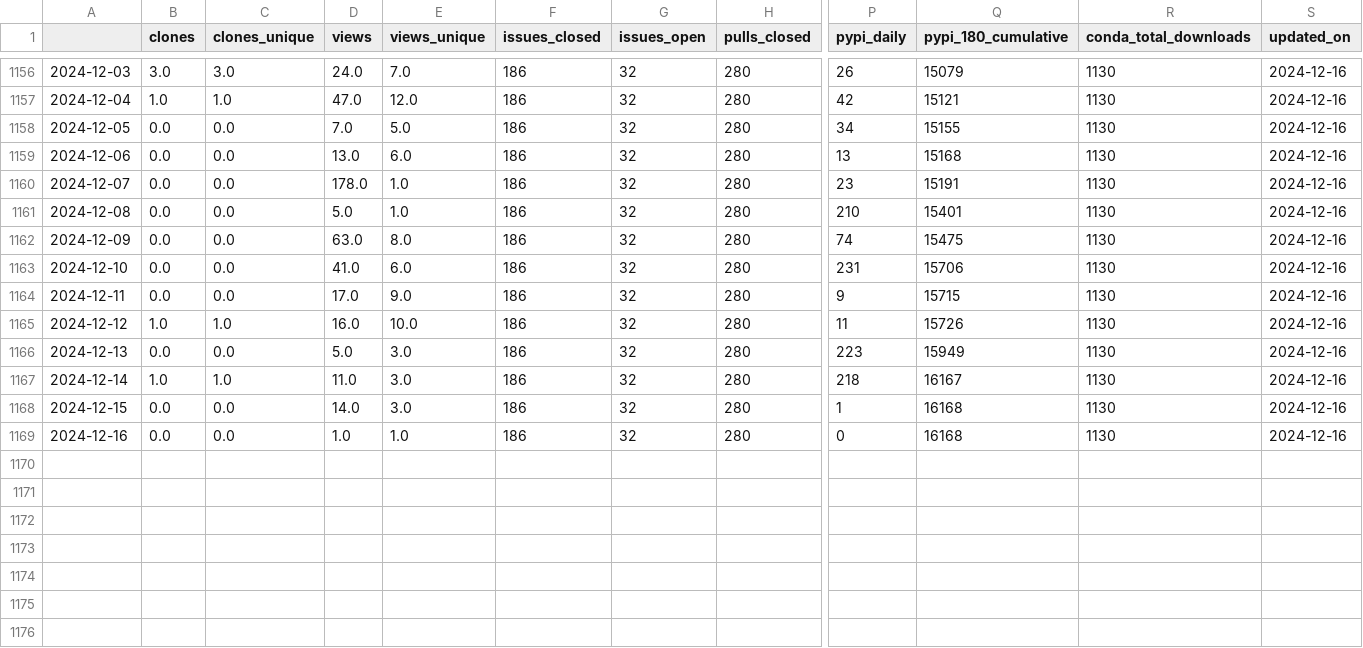
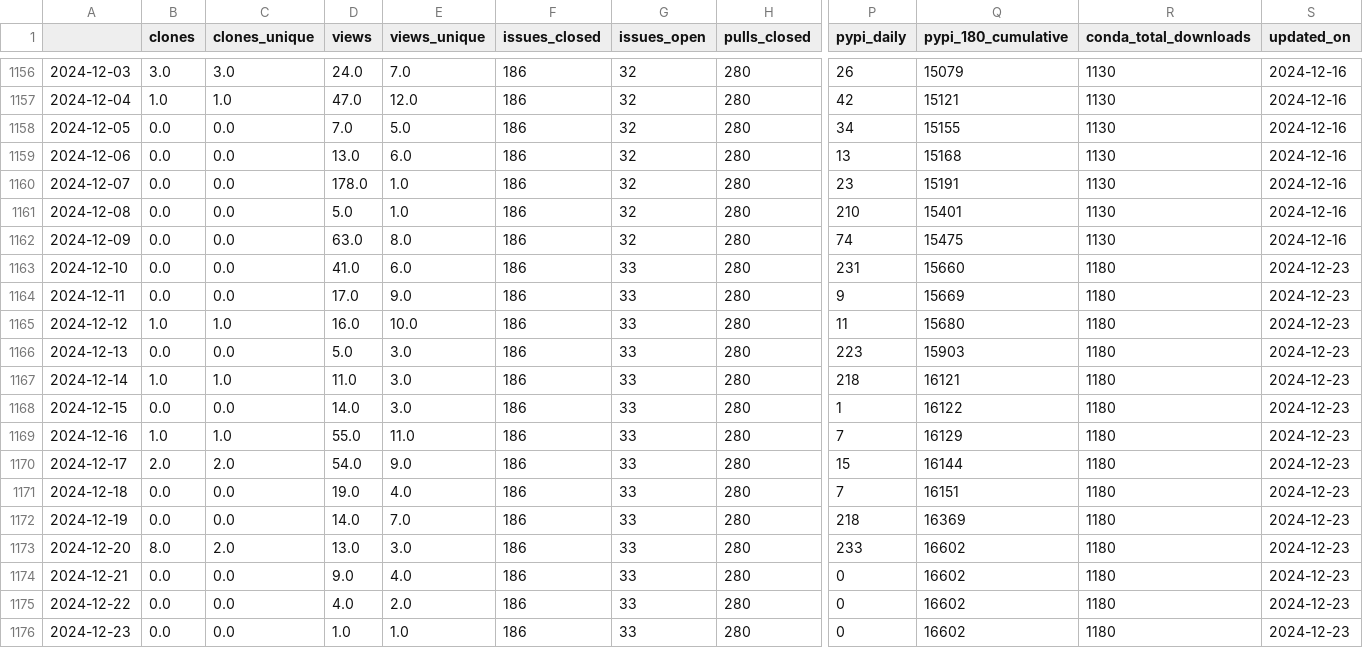
Before and after one commit to NREL/osos, a CSV file: data/rev.csv, drawn as a sheet; only a part is shown, gaps mark what is left out; rows hold the shown columns only; the diff names each change by its address in the sheet, - before the commit and + after, or states it on an @@ line.

Commit message:
update osos data and plots

```diff
--- a/data/rev.csv
+++ b/data/rev.csv
-G1163:G1169 (issues_open): 32
+G1163:G1169 (issues_open): 33
-Q1163 (pypi_180_cumulative): 15706
+Q1163 (pypi_180_cumulative): 15660
-R1163:R1169 (conda_total_downloads): 1130
+R1163:R1169 (conda_total_downloads): 1180
-S1163:S1169 (updated_on): 2024-12-16
+S1163:S1169 (updated_on): 2024-12-23
-Q1164 (pypi_180_cumulative): 15715
+Q1164 (pypi_180_cumulative): 15669
-Q1165 (pypi_180_cumulative): 15726
+Q1165 (pypi_180_cumulative): 15680
-Q1166 (pypi_180_cumulative): 15949
+Q1166 (pypi_180_cumulative): 15903
-Q1167 (pypi_180_cumulative): 16167
+Q1167 (pypi_180_cumulative): 16121
-Q1168 (pypi_180_cumulative): 16168
+Q1168 (pypi_180_cumulative): 16122
-B1169 (clones): 0.0
+B1169 (clones): 1.0
-C1169 (clones_unique): 0.0
+C1169 (clones_unique): 1.0
-D1169 (views): 1.0
+D1169 (views): 55.0
-E1169 (views_unique): 1.0
+E1169 (views_unique): 11.0
-P1169 (pypi_daily): 0
+P1169 (pypi_daily): 7
-Q1169 (pypi_180_cumulative): 16168
+Q1169 (pypi_180_cumulative): 16129
+row 1170: 2024-12-17 | 2.0 | 2.0 | 54.0 | 9.0 | 186 | 33 | 280 | 15 | 16144 | 1180 | 2024-12-23
+row 1171: 2024-12-18 | 0.0 | 0.0 | 19.0 | 4.0 | 186 | 33 | 280 | 7 | 16151 | 1180 | 2024-12-23
+row 1172: 2024-12-19 | 0.0 | 0.0 | 14.0 | 7.0 | 186 | 33 | 280 | 218 | 16369 | 1180 | 2024-12-23
+row 1173: 2024-12-20 | 8.0 | 2.0 | 13.0 | 3.0 | 186 | 33 | 280 | 233 | 16602 | 1180 | 2024-12-23
+row 1174: 2024-12-21 | 0.0 | 0.0 | 9.0 | 4.0 | 186 | 33 | 280 | 0 | 16602 | 1180 | 2024-12-23
+row 1175: 2024-12-22 | 0.0 | 0.0 | 4.0 | 2.0 | 186 | 33 | 280 | 0 | 16602 | 1180 | 2024-12-23
+row 1176: 2024-12-23 | 0.0 | 0.0 | 1.0 | 1.0 | 186 | 33 | 280 | 0 | 16602 | 1180 | 2024-12-23
```
Also changed, not shown: data/floris.csv, data/phygnn.csv, 20 other files.
